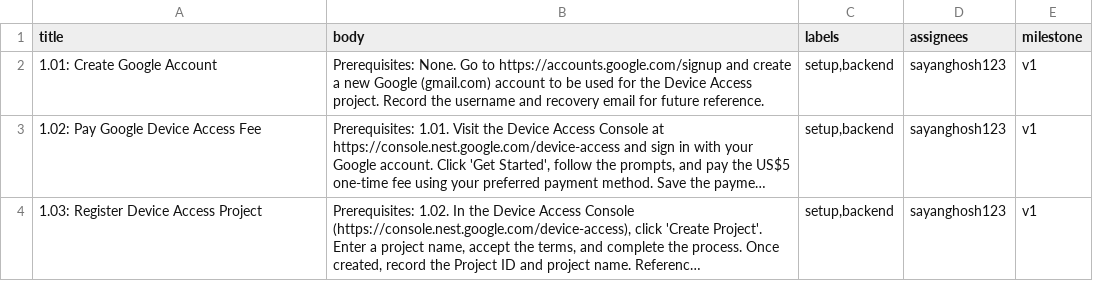
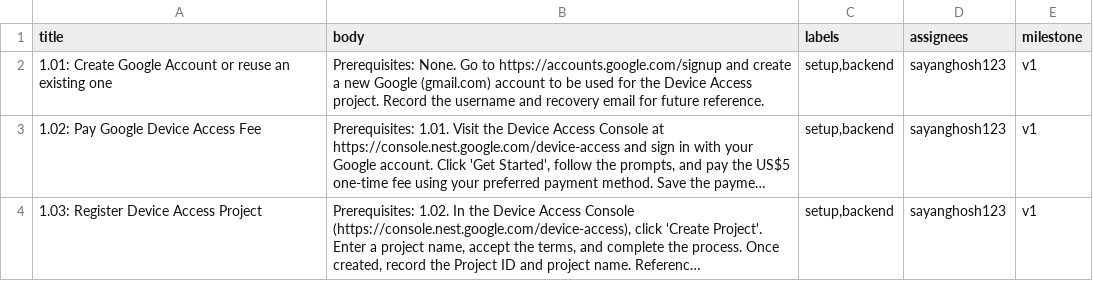
Before and after one commit to sayanghosh123/NestEventVault, a CSV file: src/data/issues/nestwatch_mvp.csv, drawn as a sheet; only a part is shown; long unchanged cells end in …; the diff names each change by its address in the sheet, - before the commit and + after, or states it on an @@ line.

Commit message:
Update nestwatch_mvp.csv

```diff
--- a/src/data/issues/nestwatch_mvp.csv
+++ b/src/data/issues/nestwatch_mvp.csv
-A2 (title): 1.01: Create Google Account
+A2 (title): 1.01: Create Google Account or reuse an existing one
```
